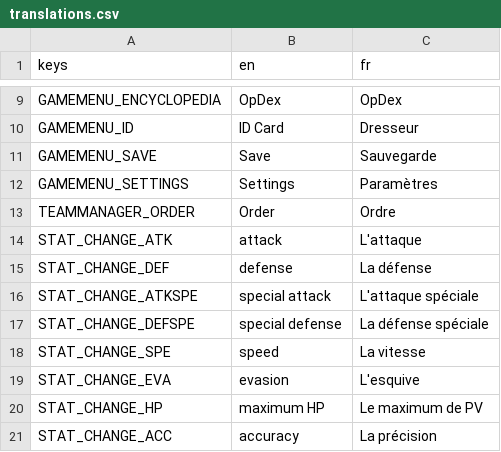
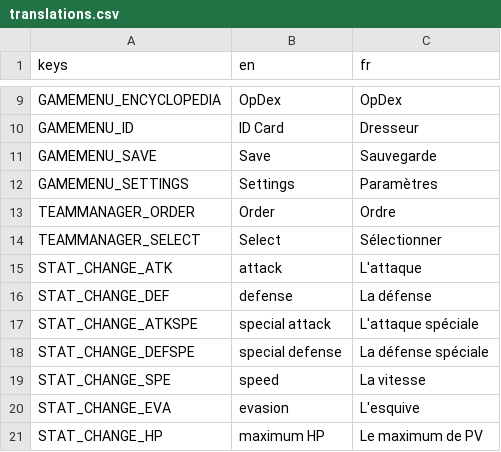
Before and after one commit to OpMonTeam/OpMon, a CSV file: Data/translations.csv, drawn as a sheet; only a part is shown, gaps mark what is left out; the shorter side is filled out with more unchanged rows.

```diff
--- a/Data/translations.csv
+++ b/Data/translations.csv
@@ -13,2 +13,3 @@ GAMEMENU_SETTINGS,Settings,Paramètres
 TEAMMANAGER_ORDER,Order,Ordre
+TEAMMANAGER_SELECT,Select,Sélectionner
 STAT_CHANGE_ATK,attack,L'attaque
```
Also changed, not shown: 9 other files.
